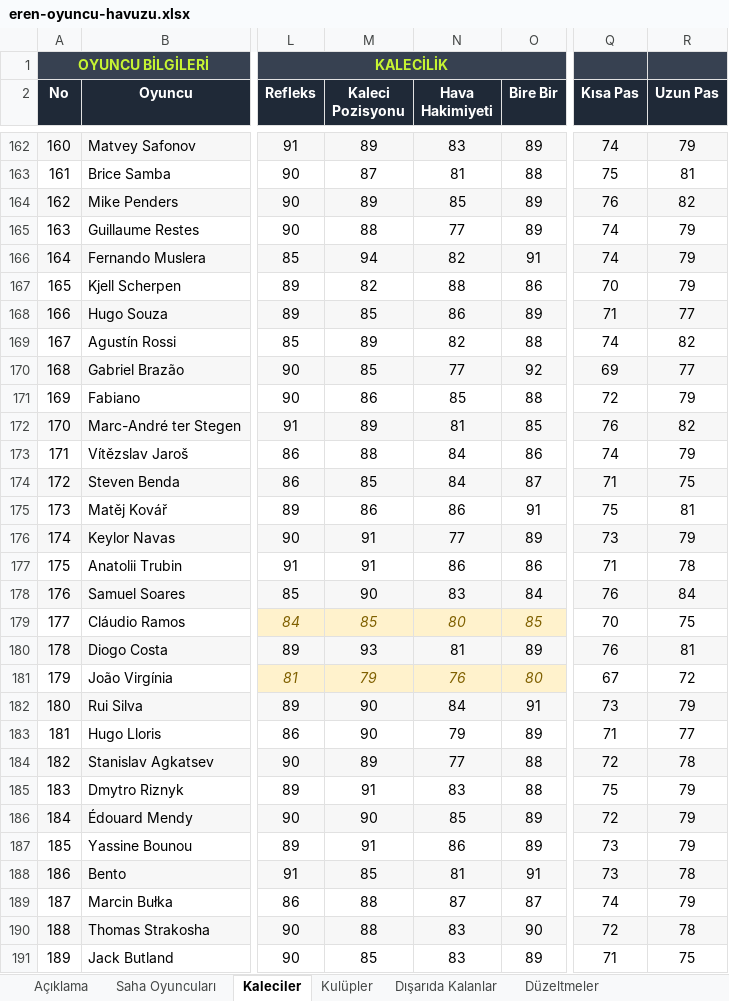
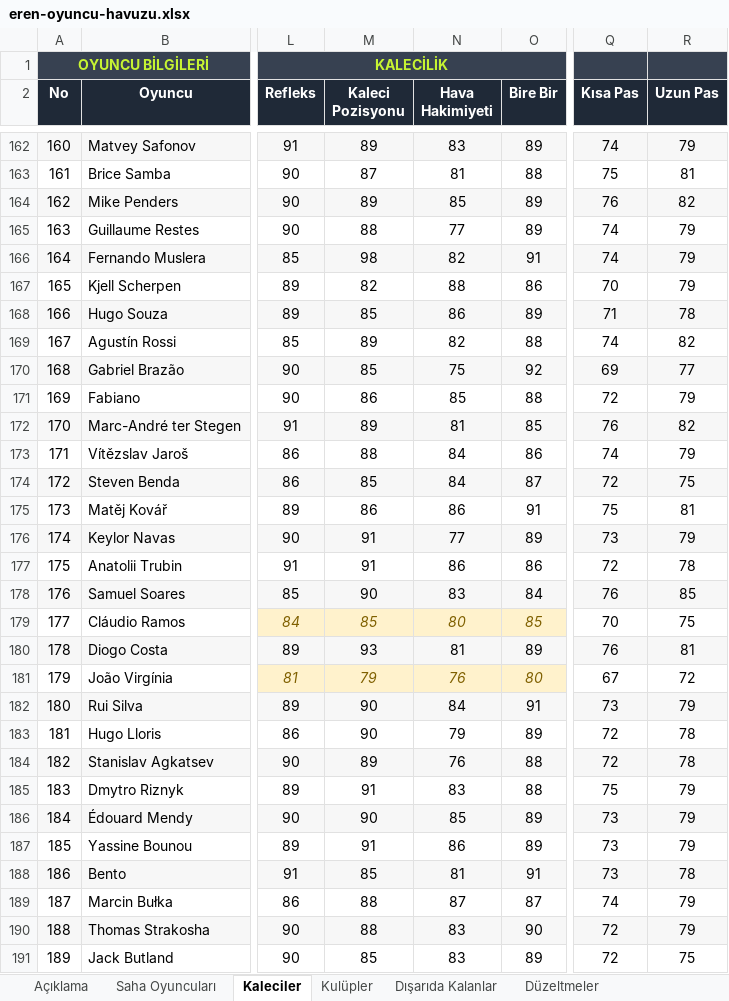
Before and after one commit to erenkaynak1/neonx-, an Excel workbook: draft-xi/data/eren-oyuncu-havuzu.xlsx, sheet Kaleciler, drawn as a sheet; only a part is shown, gaps mark what is left out; values as stored, in another font and other column widths than the file's, no borders; conditional formats not drawn; the diff covers the shown part only; the diff names each change by its address in the sheet, - before the commit and + after, or states it on an @@ line.

```diff
--- a/draft-xi/data/eren-oyuncu-havuzu.xlsx (sheet Kaleciler)
+++ b/draft-xi/data/eren-oyuncu-havuzu.xlsx (sheet Kaleciler)
-M166 (Kaleci Pozisyonu): 94
+M166 (Kaleci Pozisyonu): 98
-R168 (Uzun Pas): 77
+R168 (Uzun Pas): 78
-N170 (Hava Hakimiyeti): 77
+N170 (Hava Hakimiyeti): 75
-Q174 (Kısa Pas): 71
+Q174 (Kısa Pas): 72
-Q177 (Kısa Pas): 71
+Q177 (Kısa Pas): 72
-R178 (Uzun Pas): 84
+R178 (Uzun Pas): 85
-Q183 (Kısa Pas): 71
+Q183 (Kısa Pas): 72
-R183 (Uzun Pas): 77
+R183 (Uzun Pas): 78
-N184 (Hava Hakimiyeti): 77
+N184 (Hava Hakimiyeti): 76
-Q186 (Kısa Pas): 72
+Q186 (Kısa Pas): 73
-R190 (Uzun Pas): 78
+R190 (Uzun Pas): 79
-Q191 (Kısa Pas): 71
+Q191 (Kısa Pas): 72
```
Also changed, not shown: 17 edited cells elsewhere in this sheet, sheet Saha Oyuncuları, sheet Düzeltmeler, sheet Açıklama, hidden cells, 8 other files.
